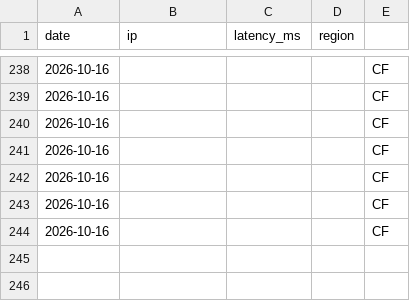
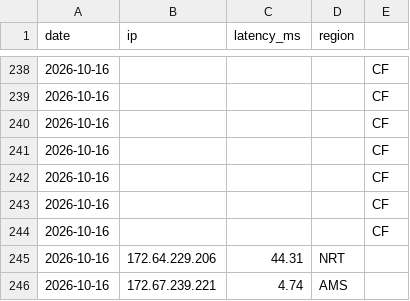
Before and after one commit to zxc125643/cf-ip-daily, a CSV file: results/history.csv, drawn as a sheet; only a part is shown, gaps mark what is left out.

Commit message:
hub2 speedtest 2026-10-16

```diff
--- a/results/history.csv
+++ b/results/history.csv
@@ -244 +244,3 @@ date,ip,latency_ms,region
 2026-10-16,,,,CF
+2026-10-16,172.64.229.206,44.31,NRT
+2026-10-16,172.67.239.221,4.74,AMS
```
